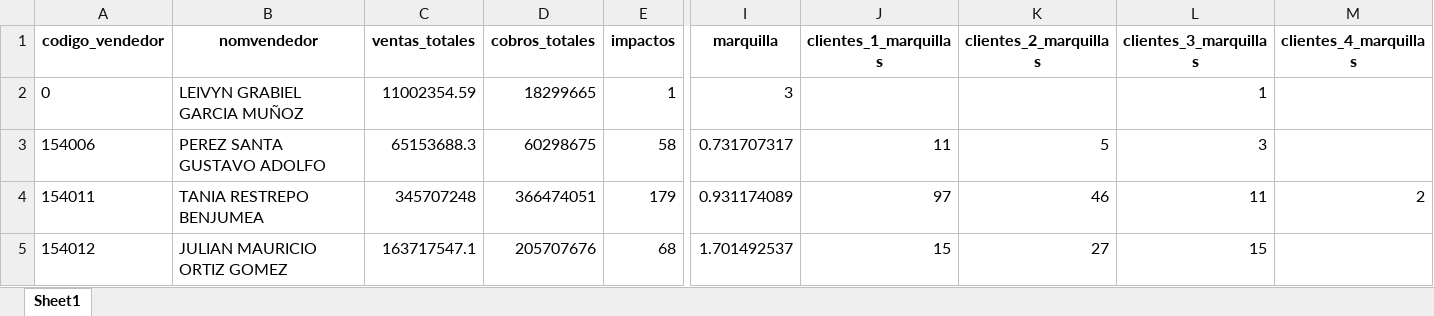
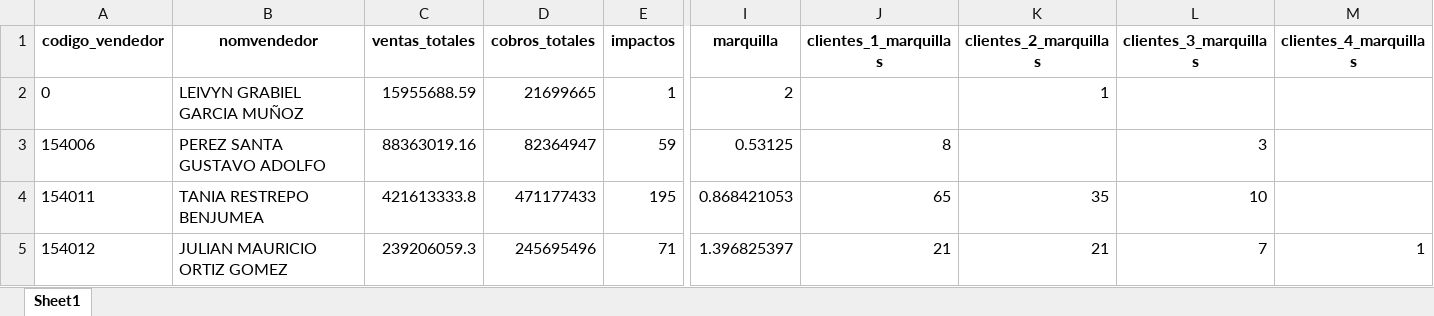
Before and after one commit to DiegoMao201/Reporte-Ventas-Ferreinox, an Excel workbook: resumen_vendedores.xlsx, sheet Sheet1, drawn as a sheet; only a part is shown, gaps mark what is left out; values as stored, in another font and other column widths than the file's, no borders; the diff covers the shown part only; the diff names each change by its address in the sheet, - before the commit and + after, or states it on an @@ line.

Commit message:
Add files via upload

```diff
--- a/resumen_vendedores.xlsx (sheet Sheet1)
+++ b/resumen_vendedores.xlsx (sheet Sheet1)
-C2 (ventas_totales): 11002354.59
+C2 (ventas_totales): 15955688.59
-D2 (cobros_totales): 18299665
+D2 (cobros_totales): 21699665
-I2 (marquilla): 3
+I2 (marquilla): 2
-K2 (clientes_2_marquillas): (empty)
+K2 (clientes_2_marquillas): 1
-L2 (clientes_3_marquillas): 1
+L2 (clientes_3_marquillas): (empty)
-C3 (ventas_totales): 65153688.3
+C3 (ventas_totales): 88363019.16
-D3 (cobros_totales): 60298675
+D3 (cobros_totales): 82364947
-E3 (impactos): 58
+E3 (impactos): 59
-I3 (marquilla): 0.731707317
+I3 (marquilla): 0.53125
-J3 (clientes_1_marquillas): 11
+J3 (clientes_1_marquillas): 8
-K3 (clientes_2_marquillas): 5
+K3 (clientes_2_marquillas): (empty)
-C4 (ventas_totales): 345707248
+C4 (ventas_totales): 421613333.8
-D4 (cobros_totales): 366474051
+D4 (cobros_totales): 471177433
-E4 (impactos): 179
+E4 (impactos): 195
-I4 (marquilla): 0.931174089
+I4 (marquilla): 0.868421053
-J4 (clientes_1_marquillas): 97
+J4 (clientes_1_marquillas): 65
-K4 (clientes_2_marquillas): 46
+K4 (clientes_2_marquillas): 35
-L4 (clientes_3_marquillas): 11
+L4 (clientes_3_marquillas): 10
-M4 (clientes_4_marquillas): 2
+M4 (clientes_4_marquillas): (empty)
-C5 (ventas_totales): 163717547.1
+C5 (ventas_totales): 239206059.3
-D5 (cobros_totales): 205707676
+D5 (cobros_totales): 245695496
-E5 (impactos): 68
+E5 (impactos): 71
-I5 (marquilla): 1.701492537
+I5 (marquilla): 1.396825397
-J5 (clientes_1_marquillas): 15
+J5 (clientes_1_marquillas): 21
-K5 (clientes_2_marquillas): 27
+K5 (clientes_2_marquillas): 21
-L5 (clientes_3_marquillas): 15
+L5 (clientes_3_marquillas): 7
-M5 (clientes_4_marquillas): (empty)
+M5 (clientes_4_marquillas): 1
```
Also changed, not shown: 57 edited cells elsewhere in this sheet.
